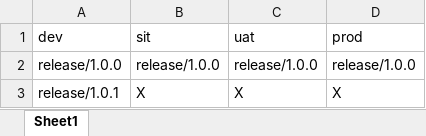
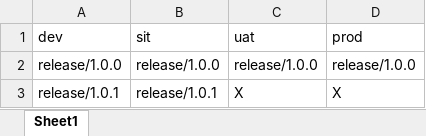
Before and after one commit to kranthimj23/promotion-repo, an Excel workbook: meta-sheet.xlsx, sheet Sheet1, drawn as a sheet; values as stored, in another font and other column widths than the file's, no borders; the diff names each change by its address in the sheet, - before the commit and + after, or states it on an @@ line.

Commit message:
Promote release/1.0.1 from dev to sit

```diff
--- a/meta-sheet.xlsx (sheet Sheet1)
+++ b/meta-sheet.xlsx (sheet Sheet1)
-B3 (sit): X
+B3 (sit): release/1.0.1
```
